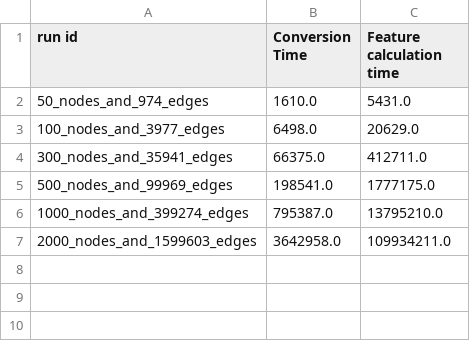
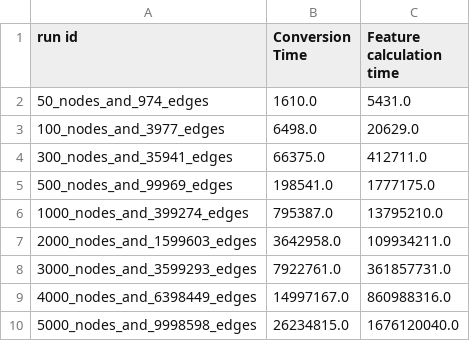
Before and after one commit to oricc/graph-measures, a CSV file: accelerated_graph_features/BFSMoments_cpp_benchmark.csv, drawn as a sheet; the diff names each change by its address in the sheet, - before the commit and + after, or states it on an @@ line.

```diff
--- a/accelerated_graph_features/BFSMoments_cpp_benchmark.csv
+++ b/accelerated_graph_features/BFSMoments_cpp_benchmark.csv
+row 8: 3000_nodes_and_3599293_edges | 7922761.0 | 361857731.0
+row 9: 4000_nodes_and_6398449_edges | 14997167.0 | 860988316.0
+row 10: 5000_nodes_and_9998598_edges | 26234815.0 | 1676120040.0
```
Also changed, not shown: 2 other files.
